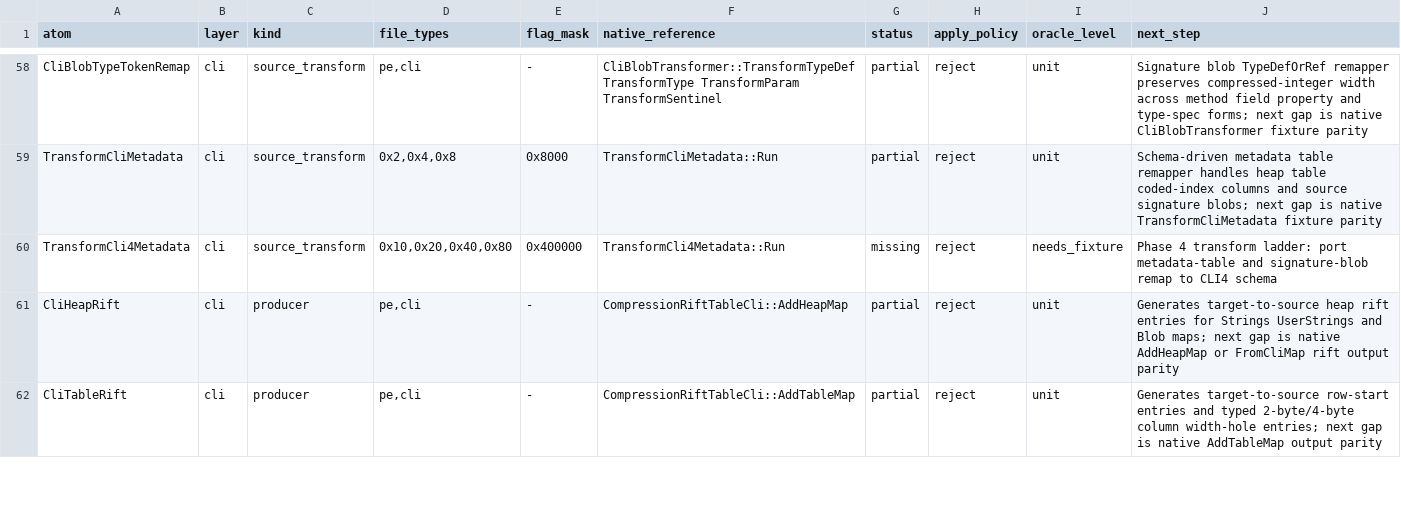
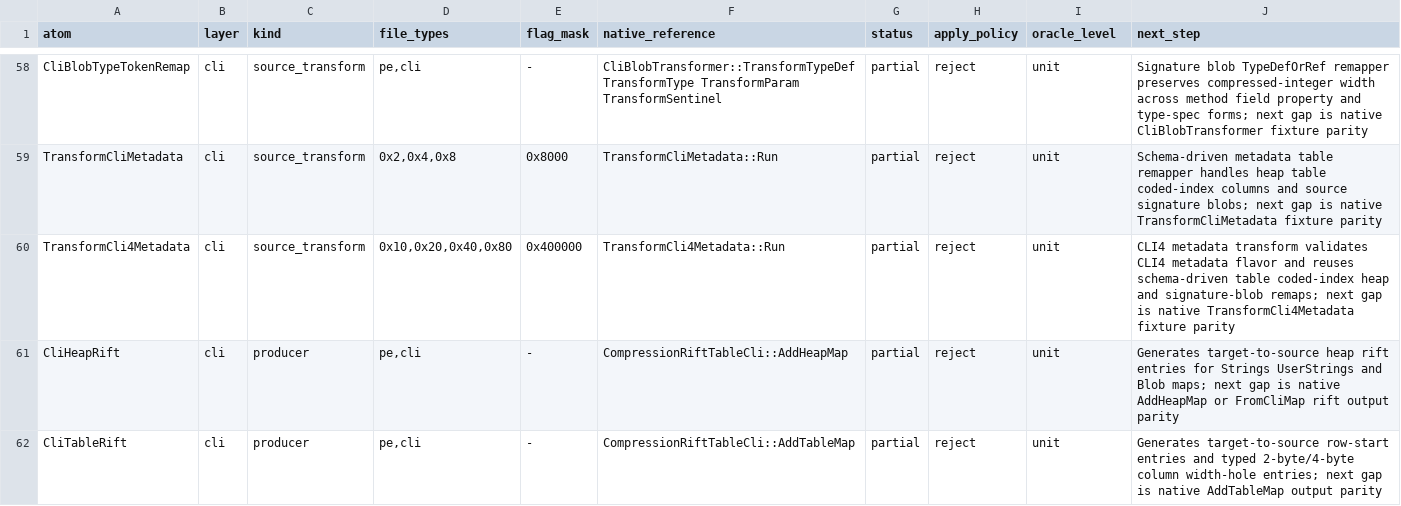
Before and after one commit to jlevere/msdelta, a TSV file: docs/feature-atoms.tsv, drawn as a sheet; only a part is shown, gaps mark what is left out.

Commit message:
Add CLI4 metadata transform atom

```diff
--- a/docs/feature-atoms.tsv
+++ b/docs/feature-atoms.tsv
@@ -59,3 +59,3 @@ CliBlobTypeTokenRemap	cli	source_transform	pe,cli	-	CliBlobTransformer::Transfor
 TransformCliMetadata	cli	source_transform	0x2,0x4,0x8	0x8000	TransformCliMetadata::Run	partial	reject	unit	Schema-driven metadata table remapper handles heap table coded-index columns and source signature blobs; next gap is native TransformCliMetadata fixture parity
-TransformCli4Metadata	cli	source_transform	0x10,0x20,0x40,0x80	0x400000	TransformCli4Metadata::Run	missing	reject	needs_fixture	Phase 4 transform ladder: port metadata-table and signature-blob remap to CLI4 schema
+TransformCli4Metadata	cli	source_transform	0x10,0x20,0x40,0x80	0x400000	TransformCli4Metadata::Run	partial	reject	unit	CLI4 metadata transform validates CLI4 metadata flavor and reuses schema-driven table coded-index heap and signature-blob remaps; next gap is native TransformCli4Metadata fixture parity
 CliHeapRift	cli	producer	pe,cli	-	CompressionRiftTableCli::AddHeapMap	partial	reject	unit	Generates target-to-source heap rift entries for Strings UserStrings and Blob maps; next gap is native AddHeapMap or FromCliMap rift output parity
```
Also changed, not shown: 3 other files.
